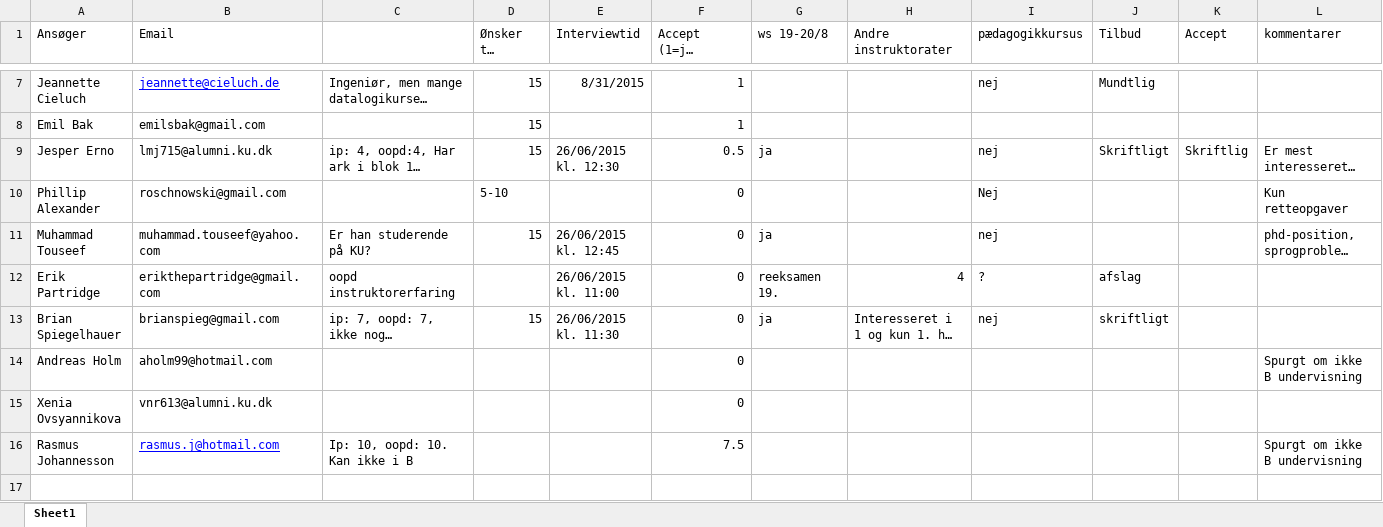
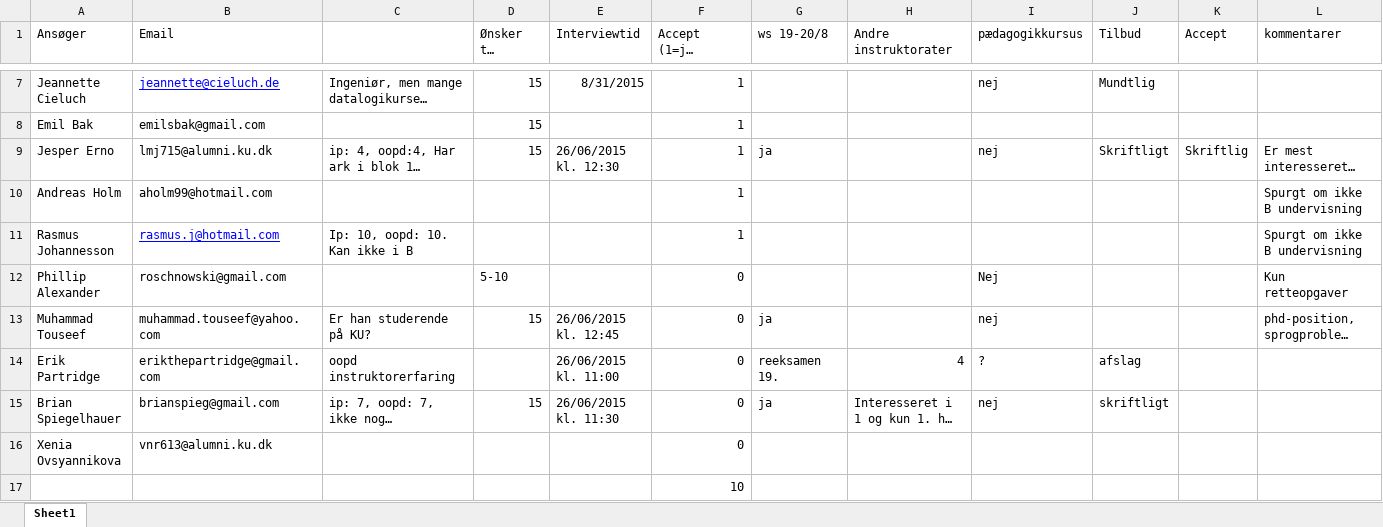
Before and after one commit to fisterloegsovs/pop22, an Excel workbook: ansøgere/ansøgere.xlsx, sheet Sheet1, drawn as a sheet; only a part is shown, gaps mark what is left out; long unchanged cells end in …; values as stored, in another font and other column widths than the file's, no borders; removed rows and columns are numbered as before the commit, all else as after; the diff names each change by its address in the sheet, - before the commit and + after, or states it on an @@ line.

```diff
--- a/ansøgere/ansøgere.xlsx (sheet Sheet1)
+++ b/ansøgere/ansøgere.xlsx (sheet Sheet1)
-F9: 0.5
+F9: 1
+row 10: Andreas Holm | aholm99@hotmail.com |  |  |  | 1 |  |  |  |  |  | Spurgt om ikke B undervisning
+row 11: Rasmus Johannesson | rasmus.j@hotmail.com | Ip: 10, oopd: 10. Kan ikke i B |  |  | 1 |  |  |  |  |  | Spurgt om ikke B undervisning
-row 14: Andreas Holm | aholm99@hotmail.com |  |  |  | 0 |  |  |  |  |  | Spurgt om ikke B undervisning
-row 16: Rasmus Johannesson | rasmus.j@hotmail.com | Ip: 10, oopd: 10. Kan ikke i B |  |  | 7.5 |  |  |  |  |  | Spurgt om ikke B undervisning
+row 17:  |  |  |  |  | 10
```
Also changed, not shown: 1 other file.
